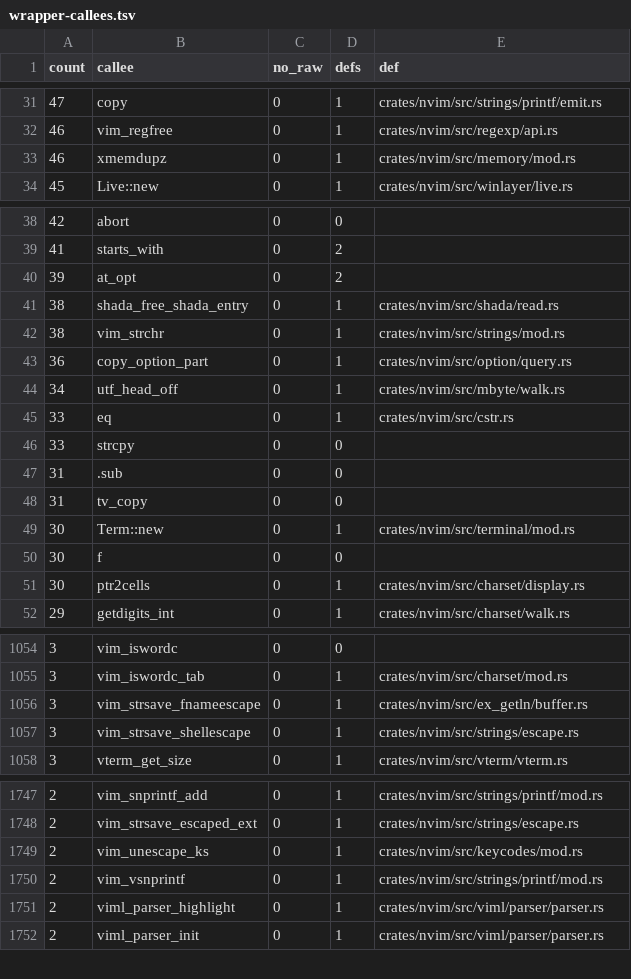
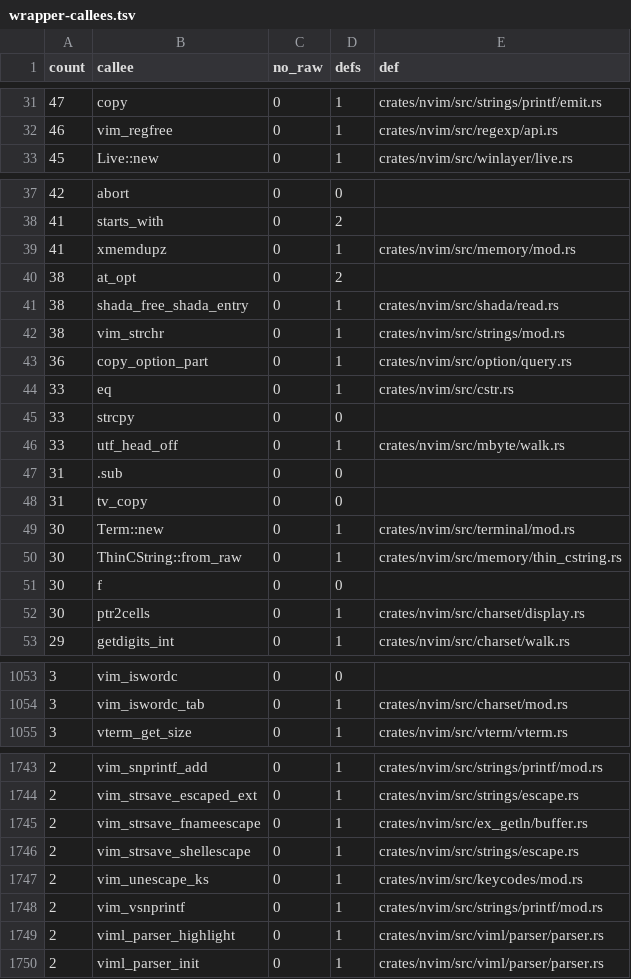
Before and after one commit to PsychoLlama/nvim.rs, a TSV file: metrics/wrapper-callees.tsv, drawn as a sheet; only a part is shown, gaps mark what is left out; the diff covers the shown part only.

```diff
--- a/metrics/wrapper-callees.tsv
+++ b/metrics/wrapper-callees.tsv
@@ -32,3 +32,2 @@ count	callee	no_raw	defs	def
 46	vim_regfree	0	1	crates/nvim/src/regexp/api.rs
-46	xmemdupz	0	1	crates/nvim/src/memory/mod.rs
 45	Live::new	0	1	crates/nvim/src/winlayer/live.rs
@@ -39,3 +38,4 @@ count	callee	no_raw	defs	def
 41	starts_with	0	2	
-39	at_opt	0	2	
+41	xmemdupz	0	1	crates/nvim/src/memory/mod.rs
+38	at_opt	0	2	
 38	shada_free_shada_entry	0	1	crates/nvim/src/shada/read.rs
@@ -43,5 +43,5 @@ count	callee	no_raw	defs	def
 36	copy_option_part	0	1	crates/nvim/src/option/query.rs
-34	utf_head_off	0	1	crates/nvim/src/mbyte/walk.rs
 33	eq	0	1	crates/nvim/src/cstr.rs
 33	strcpy	0	0	
+33	utf_head_off	0	1	crates/nvim/src/mbyte/walk.rs
 31	.sub	0	0	
@@ -49,2 +49,3 @@ count	callee	no_raw	defs	def
 30	Term::new	0	1	crates/nvim/src/terminal/mod.rs
+30	ThinCString::from_raw	0	1	crates/nvim/src/memory/thin_cstring.rs
 30	f	0	0	
@@ -1055,4 +1054,2 @@ count	callee	no_raw	defs	def
 3	vim_iswordc_tab	0	1	crates/nvim/src/charset/mod.rs
-3	vim_strsave_fnameescape	0	1	crates/nvim/src/ex_getln/buffer.rs
-3	vim_strsave_shellescape	0	1	crates/nvim/src/strings/escape.rs
 3	vterm_get_size	0	1	crates/nvim/src/vterm/vterm.rs
@@ -1748,2 +1744,4 @@ count	callee	no_raw	defs	def
 2	vim_strsave_escaped_ext	0	1	crates/nvim/src/strings/escape.rs
+2	vim_strsave_fnameescape	0	1	crates/nvim/src/ex_getln/buffer.rs
+2	vim_strsave_shellescape	0	1	crates/nvim/src/strings/escape.rs
 2	vim_unescape_ks	0	1	crates/nvim/src/keycodes/mod.rs
```
Also changed, not shown: 11 added rows, 13 removed rows and 8 edited cells elsewhere in this file, metrics/finish-list.tsv, 29 other files.
